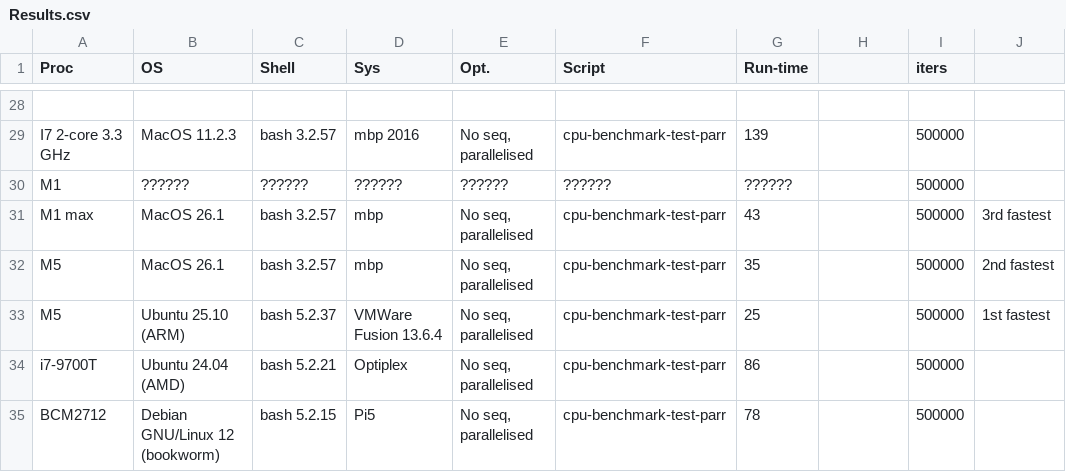
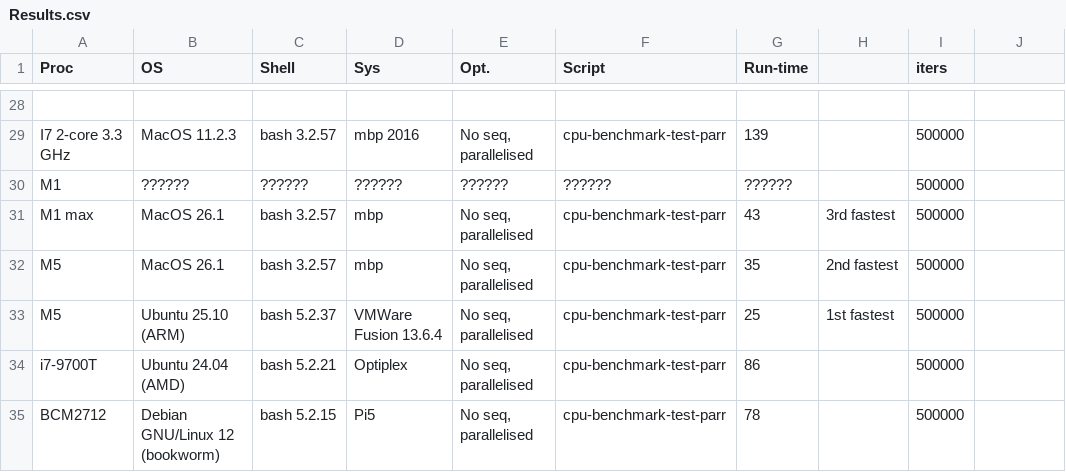
Before and after one commit to SensorAnalyticsAus/cpu-benchmarks, a CSV file: Results.csv, drawn as a sheet; only a part is shown, gaps mark what is left out; the diff names each change by its address in the sheet, - before the commit and + after, or states it on an @@ line.

Commit message:
update

```diff
--- a/Results.csv
+++ b/Results.csv
-H31: (empty)
+H31: 3rd fastest
-J31: 3rd fastest
+J31: (empty)
-H32: (empty)
+H32: 2nd fastest
-J32: 2nd fastest
+J32: (empty)
-H33: (empty)
+H33: 1st fastest
-J33: 1st fastest
+J33: (empty)
```
